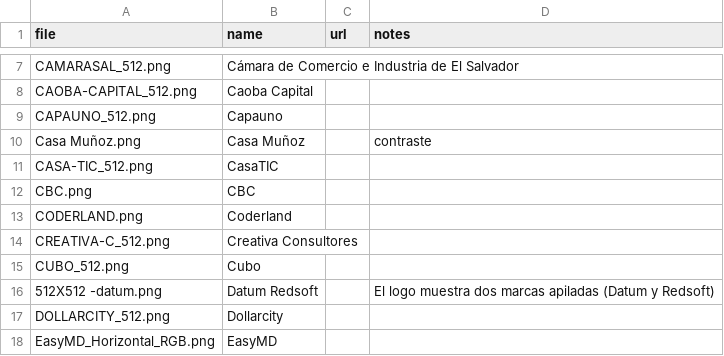
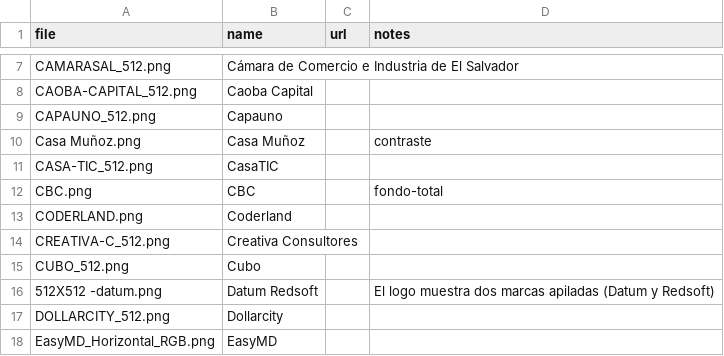
Before and after one commit to Oscar-codes/kodigo_website, a CSV file: kodigo-web/content/partners.csv, drawn as a sheet; only a part is shown, gaps mark what is left out.

```diff
--- a/kodigo-web/content/partners.csv
+++ b/kodigo-web/content/partners.csv
@@ -11,3 +11,3 @@ Casa Muñoz.png,Casa Muñoz,,contraste
 CASA-TIC_512.png,CasaTIC,,
-CBC.png,CBC,,
+CBC.png,CBC,,fondo-total
 CODERLAND.png,Coderland,,
```
Also changed, not shown: 4 other files.
